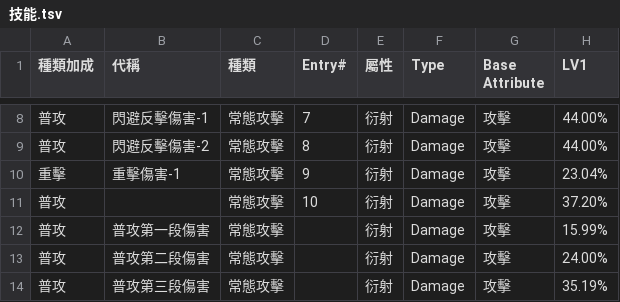
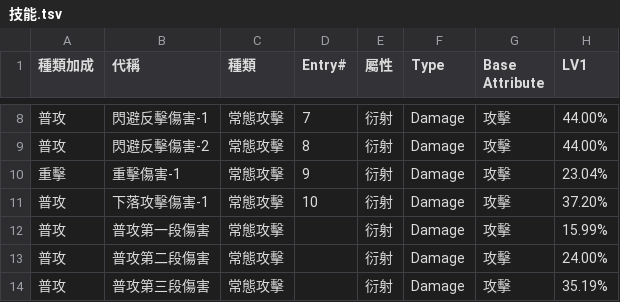
Before and after one commit to ZetsuBouKyo/WutheringWaves, a TSV file: data/v1/zh_tw/角色/守岸人/技能.tsv, drawn as a sheet; only a part is shown, gaps mark what is left out; the diff names each change by its address in the sheet, - before the commit and + after, or states it on an @@ line.

Commit message:
feat: data

```diff
--- a/data/v1/zh_tw/角色/守岸人/技能.tsv
+++ b/data/v1/zh_tw/角色/守岸人/技能.tsv
-B11 (代稱): (empty)
+B11 (代稱): 下落攻擊傷害-1
```
